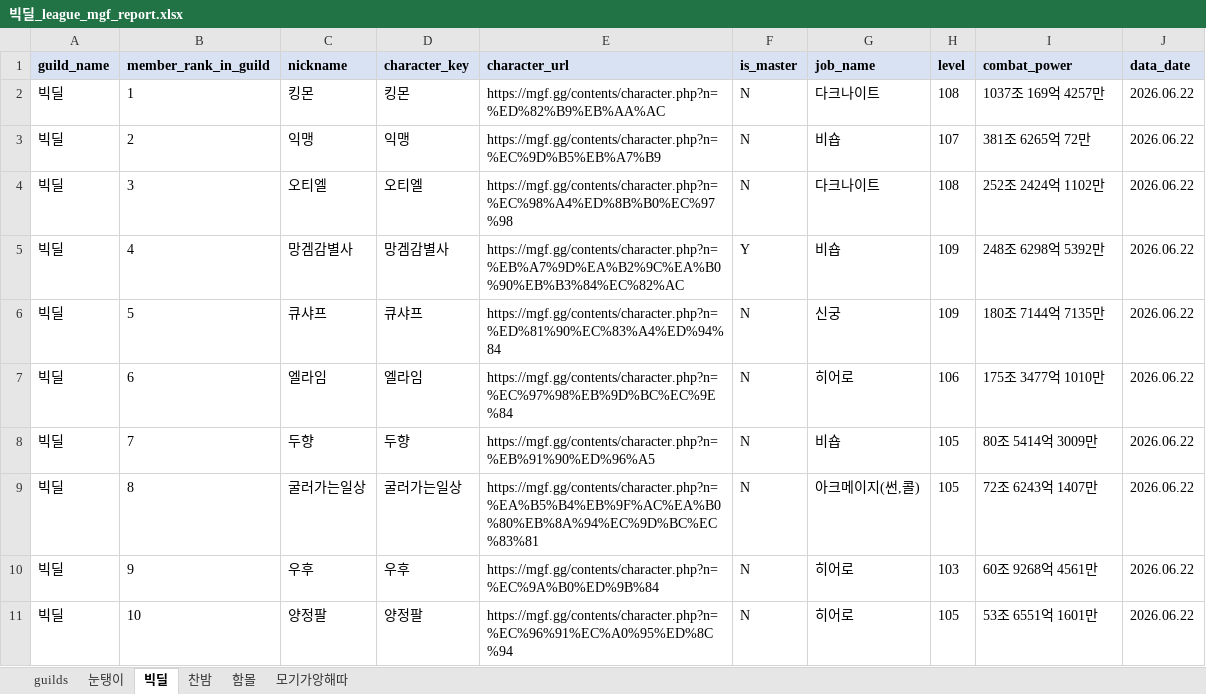
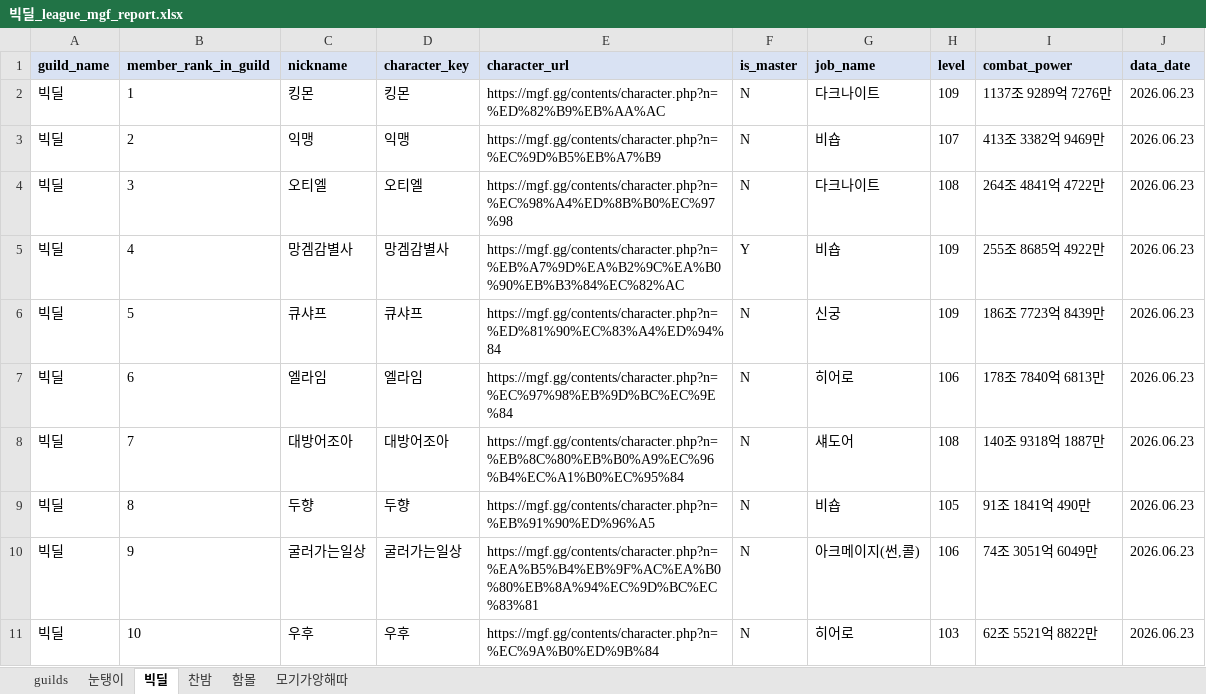
Before and after one commit to pogas/mgf_guild_match, an Excel workbook: reports/빅딜/빅딜_league_mgf_report.xlsx, sheet 빅딜, drawn as a sheet; only a part is shown; values as stored, in another font and other column widths than the file's, no borders; the diff covers the shown part only; the diff names each change by its address in the sheet, - before the commit and + after, or states it on an @@ line.

```diff
--- a/reports/빅딜/빅딜_league_mgf_report.xlsx (sheet 빅딜)
+++ b/reports/빅딜/빅딜_league_mgf_report.xlsx (sheet 빅딜)
-H2 (level): 108
+H2 (level): 109
-I2 (combat_power): 1037조 169억 4257만
+I2 (combat_power): 1137조 9289억 7276만
-J2:J11 (data_date): 2026.06.22
+J2:J11 (data_date): 2026.06.23
-I3 (combat_power): 381조 6265억 72만
+I3 (combat_power): 413조 3382억 9469만
-I4 (combat_power): 252조 2424억 1102만
+I4 (combat_power): 264조 4841억 4722만
-I5 (combat_power): 248조 6298억 5392만
+I5 (combat_power): 255조 8685억 4922만
-I6 (combat_power): 180조 7144억 7135만
+I6 (combat_power): 186조 7723억 8439만
-I7 (combat_power): 175조 3477억 1010만
+I7 (combat_power): 178조 7840억 6813만
-C8 (nickname): 두향
+C8 (nickname): 대방어조아
-D8 (character_key): 두향
+D8 (character_key): 대방어조아
-E8 (character_url): https://mgf.gg/contents/character.php?n=%EB%91%90%ED%96%A5
+E8 (character_url): https://mgf.gg/contents/character.php?n=%EB%8C%80%EB%B0%A9%EC%96%B4%EC%A1%B0%EC%95%84
-G8 (job_name): 비숍
+G8 (job_name): 섀도어
-H8 (level): 105
+H8 (level): 108
-I8 (combat_power): 80조 5414억 3009만
+I8 (combat_power): 140조 9318억 1887만
-C9 (nickname): 굴러가는일상
+C9 (nickname): 두향
-D9 (character_key): 굴러가는일상
+D9 (character_key): 두향
-E9 (character_url): https://mgf.gg/contents/character.php?n=%EA%B5%B4%EB%9F%AC%EA%B0%80%EB%8A%94%EC%9D%BC%EC%83%81
+E9 (character_url): https://mgf.gg/contents/character.php?n=%EB%91%90%ED%96%A5
-G9 (job_name): 아크메이지(썬,콜)
+G9 (job_name): 비숍
-I9 (combat_power): 72조 6243억 1407만
+I9 (combat_power): 91조 1841억 490만
-C10 (nickname): 우후
+C10 (nickname): 굴러가는일상
-D10 (character_key): 우후
+D10 (character_key): 굴러가는일상
-E10 (character_url): https://mgf.gg/contents/character.php?n=%EC%9A%B0%ED%9B%84
+E10 (character_url): https://mgf.gg/contents/character.php?n=%EA%B5%B4%EB%9F%AC%EA%B0%80%EB%8A%94%EC%9D%BC%EC%83%81
-G10 (job_name): 히어로
+G10 (job_name): 아크메이지(썬,콜)
-H10 (level): 103
+H10 (level): 106
-I10 (combat_power): 60조 9268억 4561만
+I10 (combat_power): 74조 3051억 6049만
-C11 (nickname): 양정팔
+C11 (nickname): 우후
-D11 (character_key): 양정팔
+D11 (character_key): 우후
-E11 (character_url): https://mgf.gg/contents/character.php?n=%EC%96%91%EC%A0%95%ED%8C%94
+E11 (character_url): https://mgf.gg/contents/character.php?n=%EC%9A%B0%ED%9B%84
-H11 (level): 105
+H11 (level): 103
-I11 (combat_power): 53조 6551억 1601만
+I11 (combat_power): 62조 5521억 8822만
```
Also changed, not shown: 2 added rows and 92 edited cells elsewhere in this sheet, sheet 찬밤, sheet 함몰, sheet 눈탱이, sheet 모기가앙해따, sheet guilds, reports/빅딜/빅딜_training_mgf_report.xlsx, reports/셀린느/셀린느_league_mgf_report.xlsx, 34 other files.
